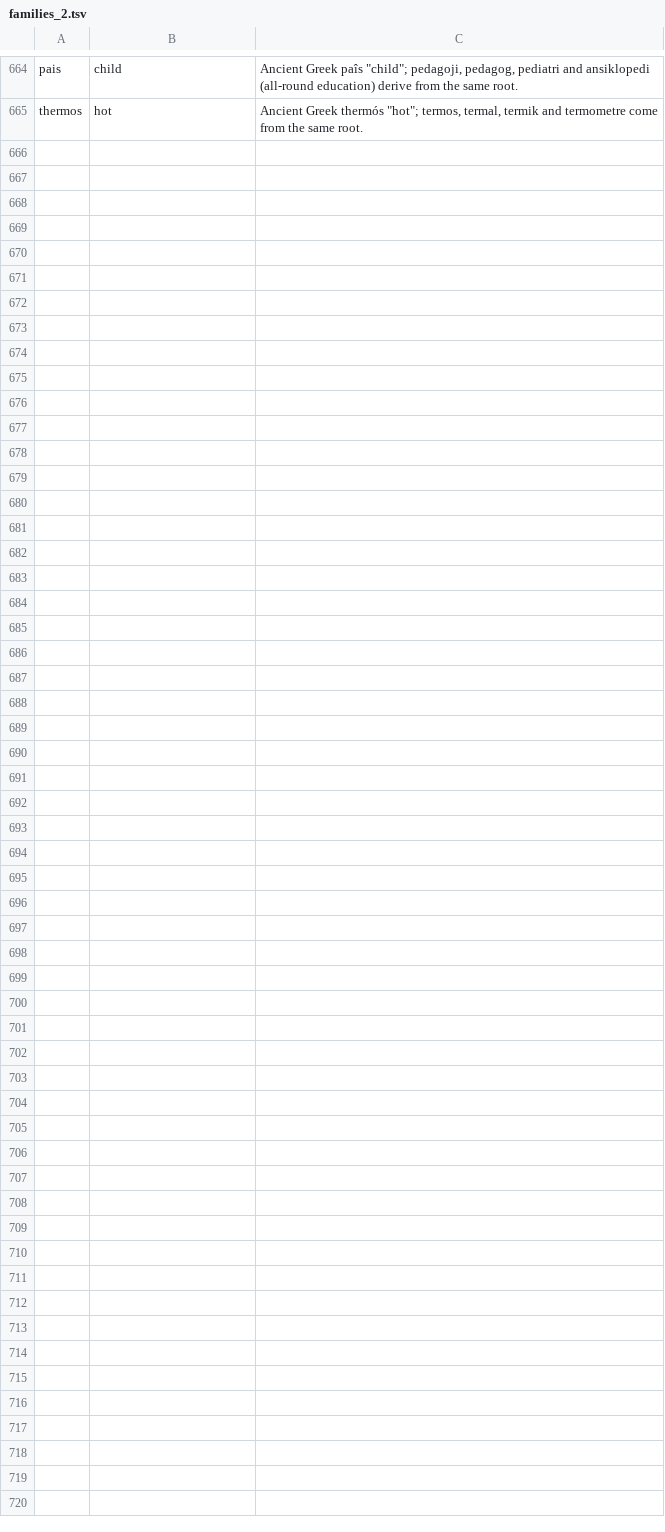
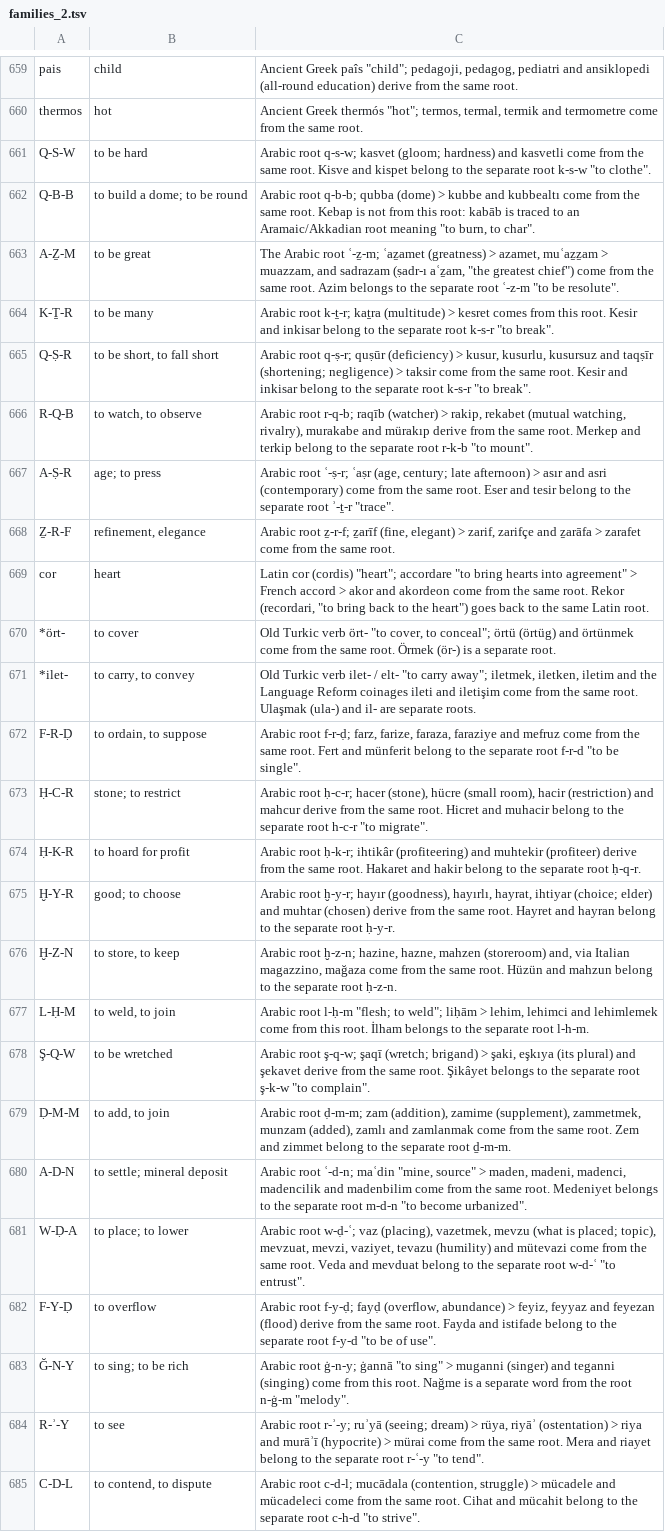
Before and after one commit to vmutluer/etimoturk-data, a TSV file: DataPipeline/english/families_2.tsv, drawn as a sheet; only a part is shown, gaps mark what is left out; the diff covers the shown part only.

```diff
--- a/DataPipeline/english/families_2.tsv
+++ b/DataPipeline/english/families_2.tsv
@@ -665 +660,26 @@ pais	child	Ancient Greek paîs "child"; pedagoji, pedagog, pediatri and ansiklop
 thermos	hot	Ancient Greek thermós "hot"; termos, termal, termik and termometre come from the same root.
+Q-S-W	to be hard	Arabic root q-s-w; kasvet (gloom; hardness) and kasvetli come from the same root. Kisve and kispet belong to the separate root k-s-w "to clothe".
+Q-B-B	to build a dome; to be round	Arabic root q-b-b; qubba (dome) > kubbe and kubbealtı come from the same root. Kebap is not from this root: kabāb is traced to an Aramaic/Akkadian root meaning "to burn, to char".
+A-Ẕ-M	to be great	The Arabic root ʿ-ẕ-m; ʿaẕamet (greatness) > azamet, muʿaẕẕam > muazzam, and sadrazam (ṣadr-ı aʿẕam, "the greatest chief") come from the same root. Azim belongs to the separate root ʿ-z-m "to be resolute".
+K-Ṯ-R	to be many	Arabic root k-ṯ-r; kaṯra (multitude) > kesret comes from this root. Kesir and inkisar belong to the separate root k-s-r "to break".
+Q-Ṣ-R	to be short, to fall short	Arabic root q-ṣ-r; quṣūr (deficiency) > kusur, kusurlu, kusursuz and taqṣīr (shortening; negligence) > taksir come from the same root. Kesir and inkisar belong to the separate root k-s-r "to break".
+R-Q-B	to watch, to observe	Arabic root r-q-b; raqīb (watcher) > rakip, rekabet (mutual watching, rivalry), murakabe and mürakıp derive from the same root. Merkep and terkip belong to the separate root r-k-b "to mount".
+A-Ṣ-R	age; to press	Arabic root ʿ-ṣ-r; ʿaṣr (age, century; late afternoon) > asır and asri (contemporary) come from the same root. Eser and tesir belong to the separate root ʾ-ṯ-r "trace".
+Ẕ-R-F	refinement, elegance	Arabic root ẕ-r-f; ẕarīf (fine, elegant) > zarif, zarifçe and ẕarāfa > zarafet come from the same root.
+cor	heart	Latin cor (cordis) "heart"; accordare "to bring hearts into agreement" > French accord > akor and akordeon come from the same root. Rekor (recordari, "to bring back to the heart") goes back to the same Latin root.
+*ört-	to cover	Old Turkic verb ört- "to cover, to conceal"; örtü (örtüg) and örtünmek come from the same root. Örmek (ör-) is a separate root.
+*ilet-	to carry, to convey	Old Turkic verb ilet- / elt- "to carry away"; iletmek, iletken, iletim and the Language Reform coinages ileti and iletişim come from the same root. Ulaşmak (ula-) and il- are separate roots.
+F-R-Ḍ	to ordain, to suppose	Arabic root f-r-ḍ; farz, farize, faraza, faraziye and mefruz come from the same root. Fert and münferit belong to the separate root f-r-d "to be single".
+Ḥ-C-R	stone; to restrict	Arabic root ḥ-c-r; hacer (stone), hücre (small room), hacir (restriction) and mahcur derive from the same root. Hicret and muhacir belong to the separate root h-c-r "to migrate".
+Ḥ-K-R	to hoard for profit	Arabic root ḥ-k-r; ihtikâr (profiteering) and muhtekir (profiteer) derive from the same root. Hakaret and hakir belong to the separate root ḥ-q-r.
+Ḫ-Y-R	good; to choose	Arabic root ḫ-y-r; hayır (goodness), hayırlı, hayrat, ihtiyar (choice; elder) and muhtar (chosen) derive from the same root. Hayret and hayran belong to the separate root ḥ-y-r.
+Ḫ-Z-N	to store, to keep	Arabic root ḫ-z-n; hazine, hazne, mahzen (storeroom) and, via Italian magazzino, mağaza come from the same root. Hüzün and mahzun belong to the separate root ḥ-z-n.
+L-Ḥ-M	to weld, to join	Arabic root l-ḥ-m "flesh; to weld"; liḥām > lehim, lehimci and lehimlemek come from this root. İlham belongs to the separate root l-h-m.
+Ş-Q-W	to be wretched	Arabic root ş-q-w; şaqī (wretch; brigand) > şaki, eşkıya (its plural) and şekavet derive from the same root. Şikâyet belongs to the separate root ş-k-w "to complain".
+Ḍ-M-M	to add, to join	Arabic root ḍ-m-m; zam (addition), zamime (supplement), zammetmek, munzam (added), zamlı and zamlanmak come from the same root. Zem and zimmet belong to the separate root ḏ-m-m.
+A-D-N	to settle; mineral deposit	Arabic root ʿ-d-n; maʿdin "mine, source" > maden, madeni, madenci, madencilik and madenbilim come from the same root. Medeniyet belongs to the separate root m-d-n "to become urbanized".
+W-Ḍ-A	to place; to lower	Arabic root w-ḍ-ʿ; vaz (placing), vazetmek, mevzu (what is placed; topic), mevzuat, mevzi, vaziyet, tevazu (humility) and mütevazi come from the same root. Veda and mevduat belong to the separate root w-d-ʿ "to entrust".
+F-Y-Ḍ	to overflow	Arabic root f-y-ḍ; fayḍ (overflow, abundance) > feyiz, feyyaz and feyezan (flood) derive from the same root. Fayda and istifade belong to the separate root f-y-d "to be of use".
+Ğ-N-Y	to sing; to be rich	Arabic root ġ-n-y; ġannā "to sing" > muganni (singer) and teganni (singing) come from this root. Nağme is a separate word from the root n-ġ-m "melody".
+R-ʾ-Y	to see	Arabic root r-ʾ-y; ruʾyā (seeing; dream) > rüya, riyāʾ (ostentation) > riya and murāʾī (hypocrite) > mürai come from the same root. Mera and riayet belong to the separate root r-ʿ-y "to tend".
+C-D-L	to contend, to dispute	Arabic root c-d-l; mucādala (contention, struggle) > mücadele and mücadeleci come from the same root. Cihat and mücahit belong to the separate root c-h-d "to strive".
```
Also changed, not shown: 5 removed rows and 24 edited cells elsewhere in this file, DataPipeline/english/families_1.tsv, 28 other files.
